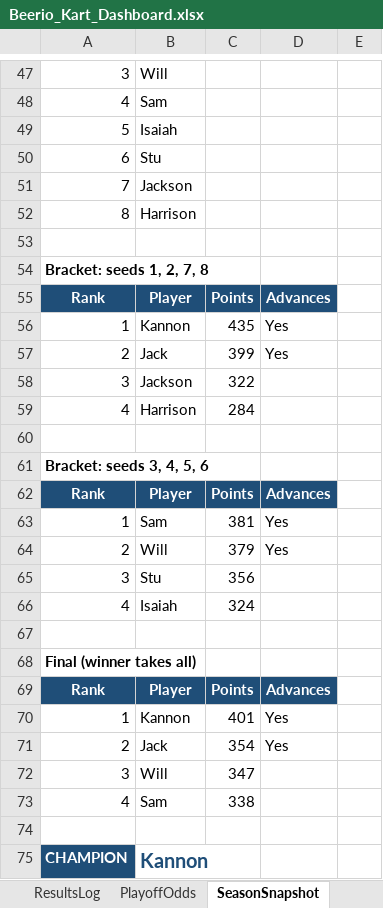
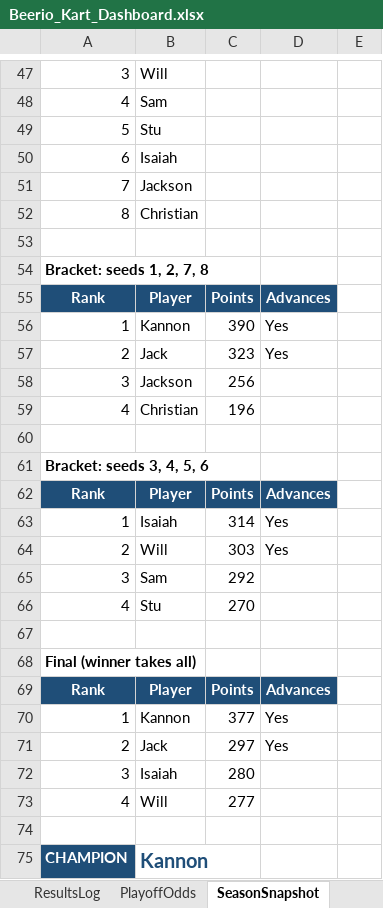
Before and after one commit to kmtalken-boop/Kannon_Claude, an Excel workbook: beerio_kart/dashboard/Beerio_Kart_Dashboard.xlsx, sheet SeasonSnapshot, drawn as a sheet; only a part is shown, gaps mark what is left out; values as stored, in another font and other column widths than the file's, no borders; the diff covers the shown part only; the diff names each change by its address in the sheet, - before the commit and + after, or states it on an @@ line.

```diff
--- a/beerio_kart/dashboard/Beerio_Kart_Dashboard.xlsx (sheet SeasonSnapshot)
+++ b/beerio_kart/dashboard/Beerio_Kart_Dashboard.xlsx (sheet SeasonSnapshot)
-B49: Isaiah
+B49: Stu
-B50: Stu
+B50: Isaiah
-B52: Harrison
+B52: Christian
-C56: 435
+C56: 390
-C57: 399
+C57: 323
-C58: 322
+C58: 256
-B59: Harrison
+B59: Christian
-C59: 284
+C59: 196
-B63: Sam
+B63: Isaiah
-C63: 381
+C63: 314
-C64: 379
+C64: 303
-B65: Stu
+B65: Sam
-C65: 356
+C65: 292
-B66: Isaiah
+B66: Stu
-C66: 324
+C66: 270
-C70: 401
+C70: 377
-C71: 354
+C71: 297
-B72: Will
+B72: Isaiah
-C72: 347
+C72: 280
-B73: Sam
+B73: Will
-C73: 338
+C73: 277
```
Also changed, not shown: 71 edited cells elsewhere in this sheet, sheet PlayoffOdds, sheet Overview.
